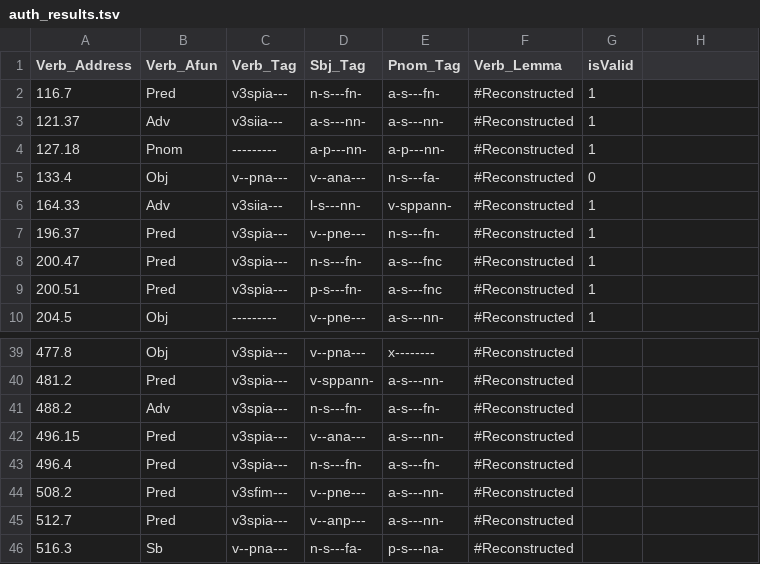
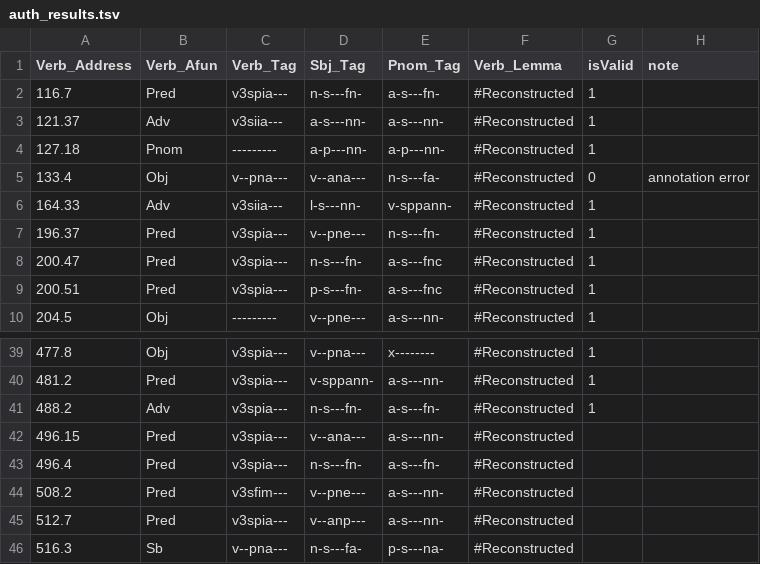
Before and after one commit to francescomambrini/research-projects, a TSV file: SLE_Pub/auth_results.tsv, drawn as a sheet; only a part is shown, gaps mark what is left out; the diff covers the shown part only.

Commit message:
last manual annotation of Thuc added

```diff
--- a/SLE_Pub/auth_results.tsv
+++ b/SLE_Pub/auth_results.tsv
@@ -1 +1 @@
-Verb_Address	Verb_Afun	Verb_Tag	Sbj_Tag	Pnom_Tag	Verb_Lemma	isValid
+Verb_Address	Verb_Afun	Verb_Tag	Sbj_Tag	Pnom_Tag	Verb_Lemma	isValid	note
@@ -5 +5 @@ Verb_Address	Verb_Afun	Verb_Tag	Sbj_Tag	Pnom_Tag	Verb_Lemma	isValid
-133.4	Obj	v--pna---	v--ana---	n-s---fa-	#Reconstructed	0
+133.4	Obj	v--pna---	v--ana---	n-s---fa-	#Reconstructed	0	annotation error
@@ -39,3 +39,3 @@ Verb_Address	Verb_Afun	Verb_Tag	Sbj_Tag	Pnom_Tag	Verb_Lemma	isValid
-477.8	Obj	v3spia---	v--pna---	x--------	#Reconstructed	
-481.2	Pred	v3spia---	v-sppann-	a-s---nn-	#Reconstructed	
-488.2	Adv	v3spia---	n-s---fn-	a-s---fn-	#Reconstructed	
+477.8	Obj	v3spia---	v--pna---	x--------	#Reconstructed	1	
+481.2	Pred	v3spia---	v-sppann-	a-s---nn-	#Reconstructed	1	
+488.2	Adv	v3spia---	n-s---fn-	a-s---fn-	#Reconstructed	1	
```
Also changed, not shown: 32 edited cells elsewhere in this file, 1 other file.
